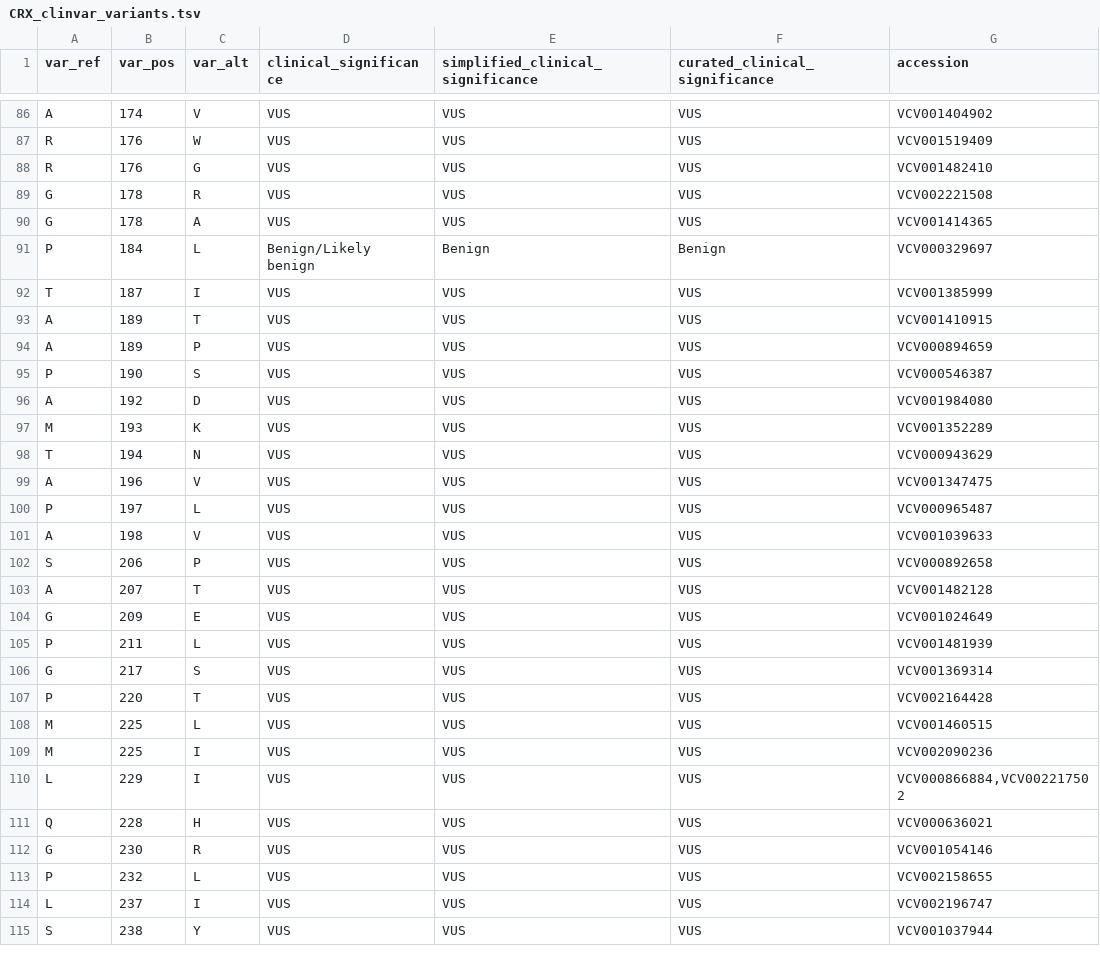
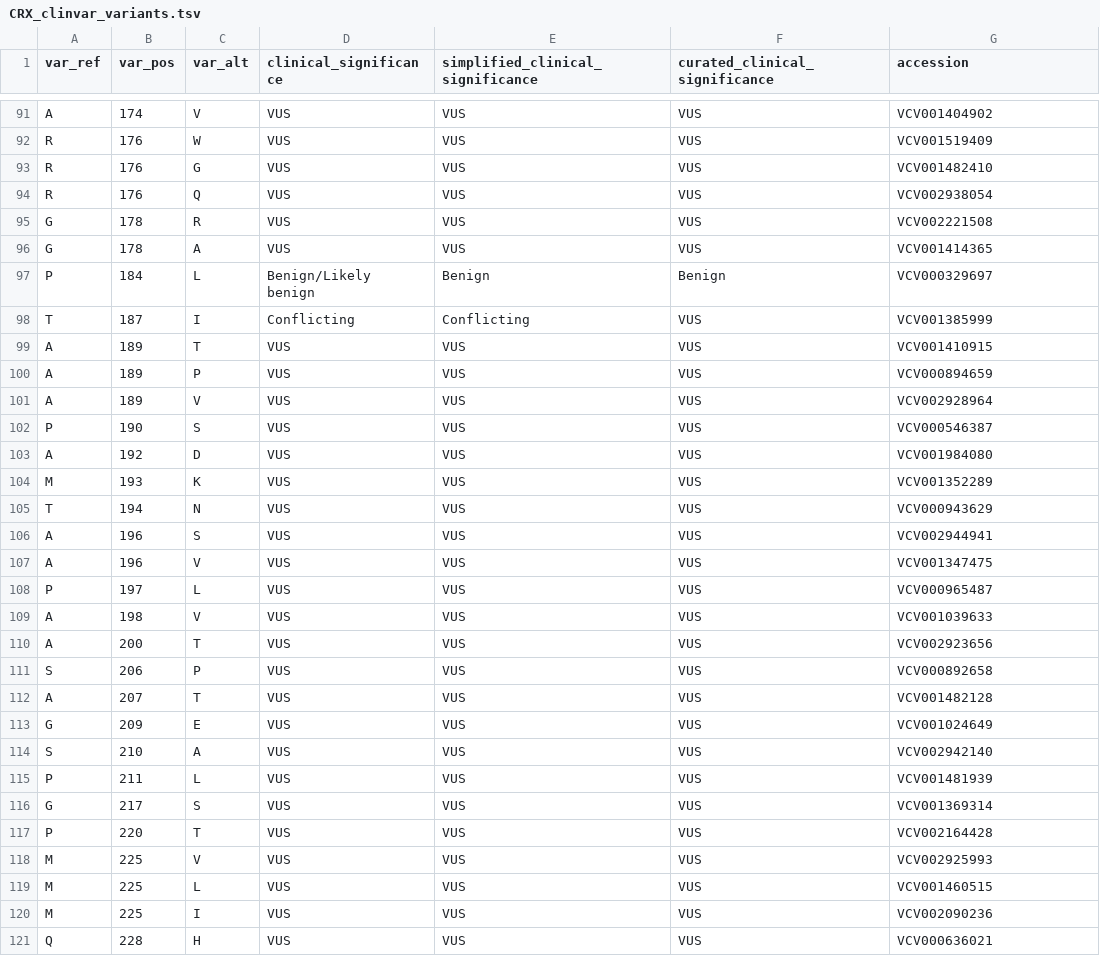
Before and after one commit to barakcohenlab/crx-dms-manuscript, a TSV file: DMS_analysis/external_data_sources/CRX_clinvar_variants.tsv, drawn as a sheet; only a part is shown, gaps mark what is left out; the shorter side is filled out with more unchanged rows; the diff covers the shown part only.

Commit message:
Updating analysis

```diff
--- a/DMS_analysis/external_data_sources/CRX_clinvar_variants.tsv
+++ b/DMS_analysis/external_data_sources/CRX_clinvar_variants.tsv
@@ -88,2 +93,3 @@ R	176	W	VUS	VUS	VUS	VCV001519409
 R	176	G	VUS	VUS	VUS	VCV001482410
+R	176	Q	VUS	VUS	VUS	VCV002938054
 G	178	R	VUS	VUS	VUS	VCV002221508
@@ -91,5 +97,6 @@ G	178	A	VUS	VUS	VUS	VCV001414365
 P	184	L	Benign/Likely benign	Benign	Benign	VCV000329697
-T	187	I	VUS	VUS	VUS	VCV001385999
+T	187	I	Conflicting	Conflicting	VUS	VCV001385999
 A	189	T	VUS	VUS	VUS	VCV001410915
 A	189	P	VUS	VUS	VUS	VCV000894659
+A	189	V	VUS	VUS	VUS	VCV002928964
 P	190	S	VUS	VUS	VUS	VCV000546387
@@ -98,2 +105,3 @@ M	193	K	VUS	VUS	VUS	VCV001352289
 T	194	N	VUS	VUS	VUS	VCV000943629
+A	196	S	VUS	VUS	VUS	VCV002944941
 A	196	V	VUS	VUS	VUS	VCV001347475
@@ -101,2 +109,3 @@ P	197	L	VUS	VUS	VUS	VCV000965487
 A	198	V	VUS	VUS	VUS	VCV001039633
+A	200	T	VUS	VUS	VUS	VCV002923656
 S	206	P	VUS	VUS	VUS	VCV000892658
@@ -104,2 +113,3 @@ A	207	T	VUS	VUS	VUS	VCV001482128
 G	209	E	VUS	VUS	VUS	VCV001024649
+S	210	A	VUS	VUS	VUS	VCV002942140
 P	211	L	VUS	VUS	VUS	VCV001481939
@@ -107,5 +117,5 @@ G	217	S	VUS	VUS	VUS	VCV001369314
 P	220	T	VUS	VUS	VUS	VCV002164428
+M	225	V	VUS	VUS	VUS	VCV002925993
 M	225	L	VUS	VUS	VUS	VCV001460515
 M	225	I	VUS	VUS	VUS	VCV002090236
-L	229	I	VUS	VUS	VUS	VCV000866884,VCV002217502
 Q	228	H	VUS	VUS	VUS	VCV000636021
```
Also changed, not shown: 8 added rows and 20 edited cells elsewhere in this file, 7 other files.
